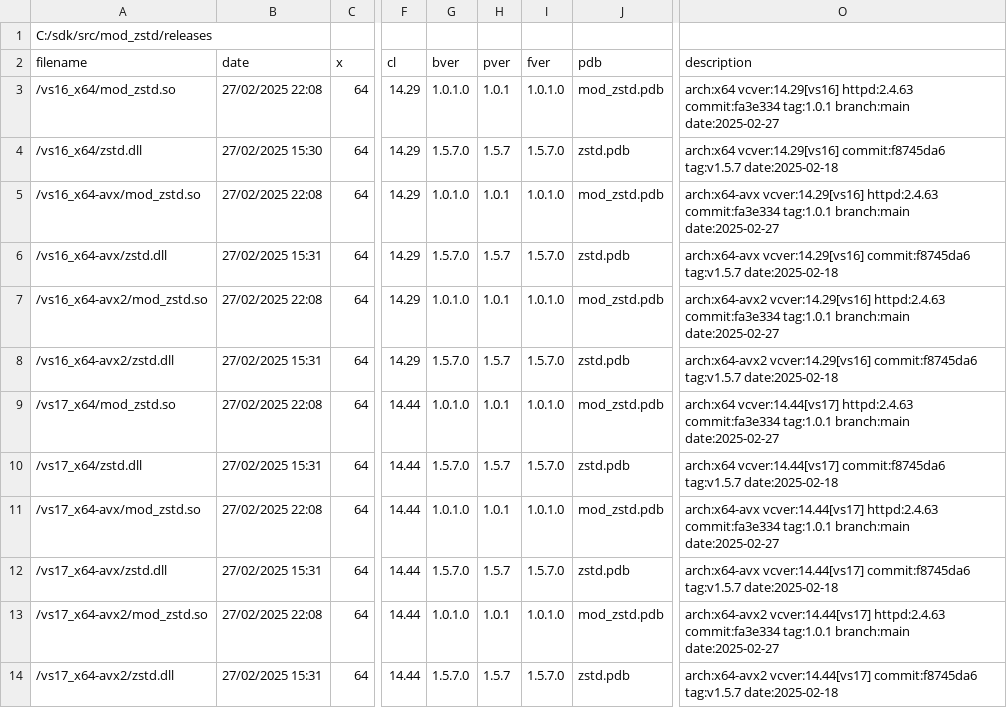
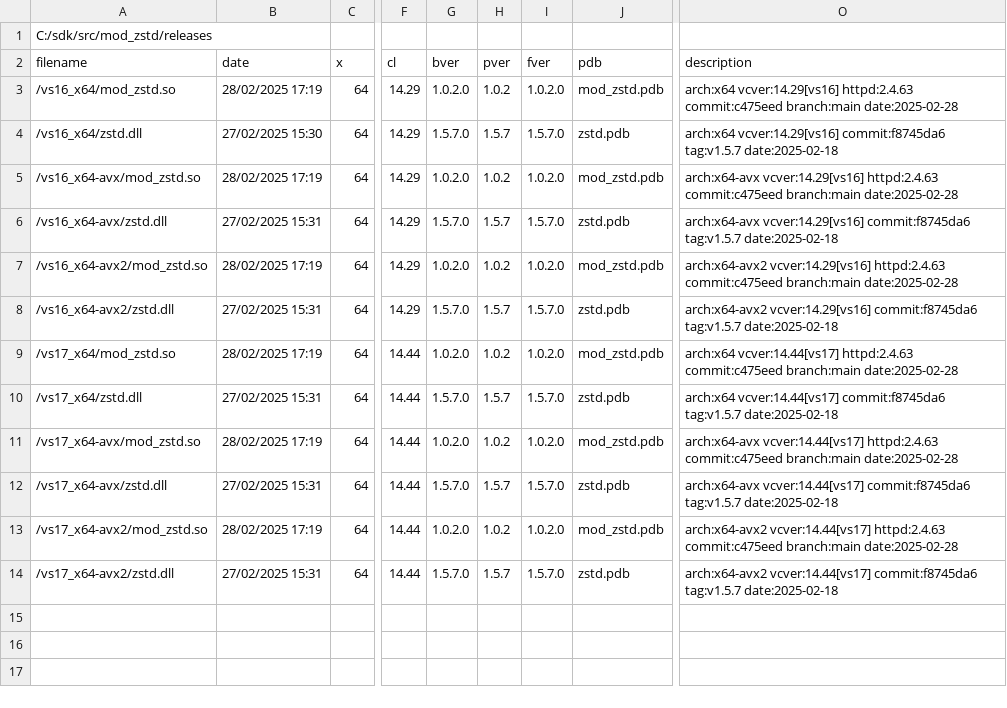
Before and after one commit to nono303/mod_zstd, a CSV file: bininfo.csv, drawn as a sheet; only a part is shown, gaps mark what is left out; the diff names each change by its address in the sheet, - before the commit and + after, or states it on an @@ line.

```diff
--- a/bininfo.csv
+++ b/bininfo.csv
-B3 (date): 27/02/2025 22:08
+B3 (date): 28/02/2025 17:19
-G3 (bver): 1.0.1.0
+G3 (bver): 1.0.2.0
-H3 (pver): 1.0.1
+H3 (pver): 1.0.2
-I3 (fver): 1.0.1.0
+I3 (fver): 1.0.2.0
-O3 (description): …vcver:14.29[vs16] httpd:2.4.63 commit:fa3e334 tag:1.0.1 branch:main date:2025-02-27
+O3 (description): …vcver:14.29[vs16] httpd:2.4.63 commit:c475eed branch:main date:2025-02-28
-B5 (date): 27/02/2025 22:08
+B5 (date): 28/02/2025 17:19
-G5 (bver): 1.0.1.0
+G5 (bver): 1.0.2.0
-H5 (pver): 1.0.1
+H5 (pver): 1.0.2
-I5 (fver): 1.0.1.0
+I5 (fver): 1.0.2.0
-O5 (description): …vcver:14.29[vs16] httpd:2.4.63 commit:fa3e334 tag:1.0.1 branch:main date:2025-02-27
+O5 (description): …vcver:14.29[vs16] httpd:2.4.63 commit:c475eed branch:main date:2025-02-28
-B7 (date): 27/02/2025 22:08
+B7 (date): 28/02/2025 17:19
-G7 (bver): 1.0.1.0
+G7 (bver): 1.0.2.0
-H7 (pver): 1.0.1
+H7 (pver): 1.0.2
-I7 (fver): 1.0.1.0
+I7 (fver): 1.0.2.0
-O7 (description): …vcver:14.29[vs16] httpd:2.4.63 commit:fa3e334 tag:1.0.1 branch:main date:2025-02-27
+O7 (description): …vcver:14.29[vs16] httpd:2.4.63 commit:c475eed branch:main date:2025-02-28
-B9 (date): 27/02/2025 22:08
+B9 (date): 28/02/2025 17:19
-G9 (bver): 1.0.1.0
+G9 (bver): 1.0.2.0
-H9 (pver): 1.0.1
+H9 (pver): 1.0.2
-I9 (fver): 1.0.1.0
+I9 (fver): 1.0.2.0
-O9 (description): …vcver:14.44[vs17] httpd:2.4.63 commit:fa3e334 tag:1.0.1 branch:main date:2025-02-27
+O9 (description): …vcver:14.44[vs17] httpd:2.4.63 commit:c475eed branch:main date:2025-02-28
-B11 (date): 27/02/2025 22:08
+B11 (date): 28/02/2025 17:19
-G11 (bver): 1.0.1.0
+G11 (bver): 1.0.2.0
-H11 (pver): 1.0.1
+H11 (pver): 1.0.2
-I11 (fver): 1.0.1.0
+I11 (fver): 1.0.2.0
-O11 (description): …vcver:14.44[vs17] httpd:2.4.63 commit:fa3e334 tag:1.0.1 branch:main date:2025-02-27
+O11 (description): …vcver:14.44[vs17] httpd:2.4.63 commit:c475eed branch:main date:2025-02-28
-B13 (date): 27/02/2025 22:08
+B13 (date): 28/02/2025 17:19
-G13 (bver): 1.0.1.0
+G13 (bver): 1.0.2.0
-H13 (pver): 1.0.1
+H13 (pver): 1.0.2
-I13 (fver): 1.0.1.0
+I13 (fver): 1.0.2.0
-O13 (description): …vcver:14.44[vs17] httpd:2.4.63 commit:fa3e334 tag:1.0.1 branch:main date:2025-02-27
+O13 (description): …vcver:14.44[vs17] httpd:2.4.63 commit:c475eed branch:main date:2025-02-28
```
Also changed, not shown: 2 other files.
